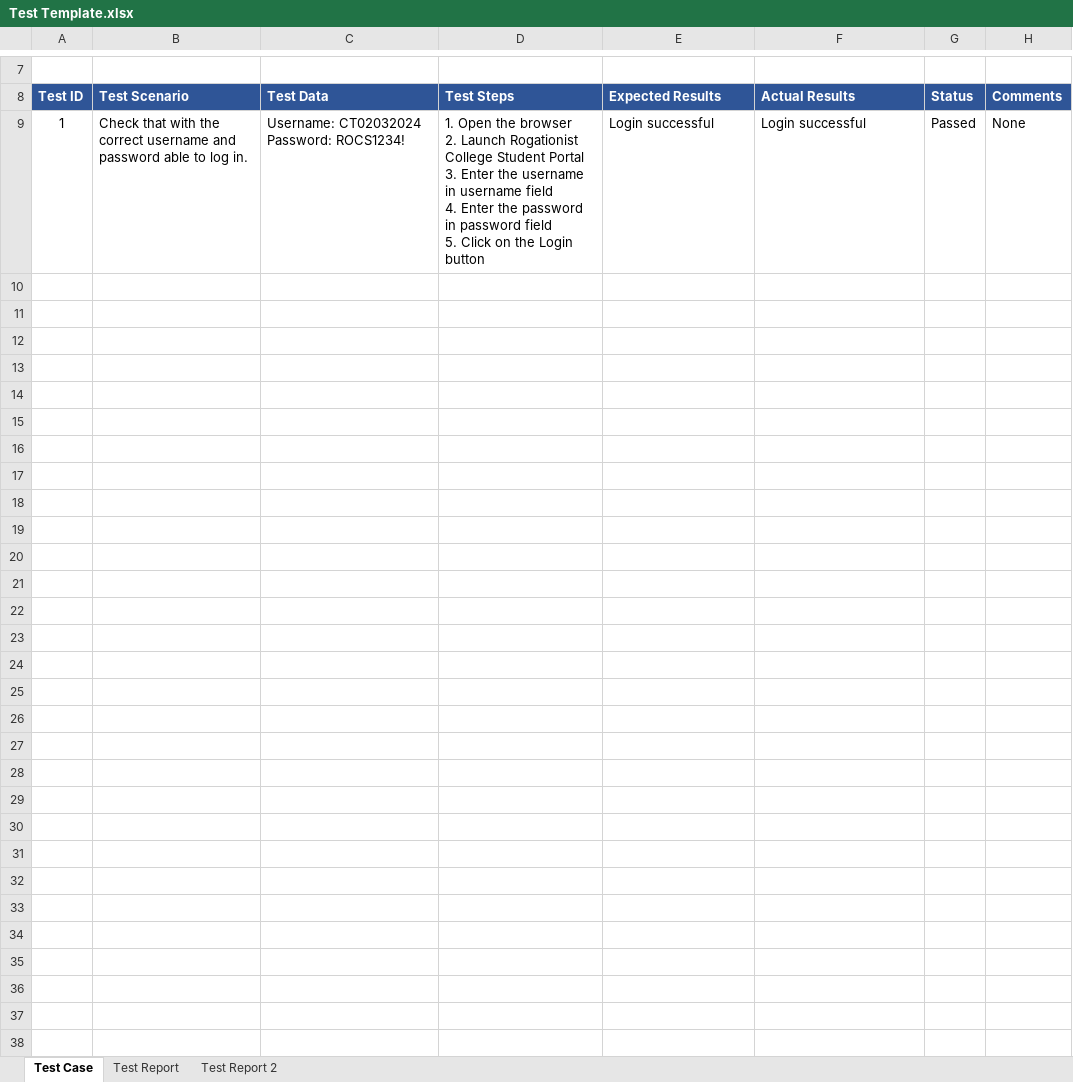
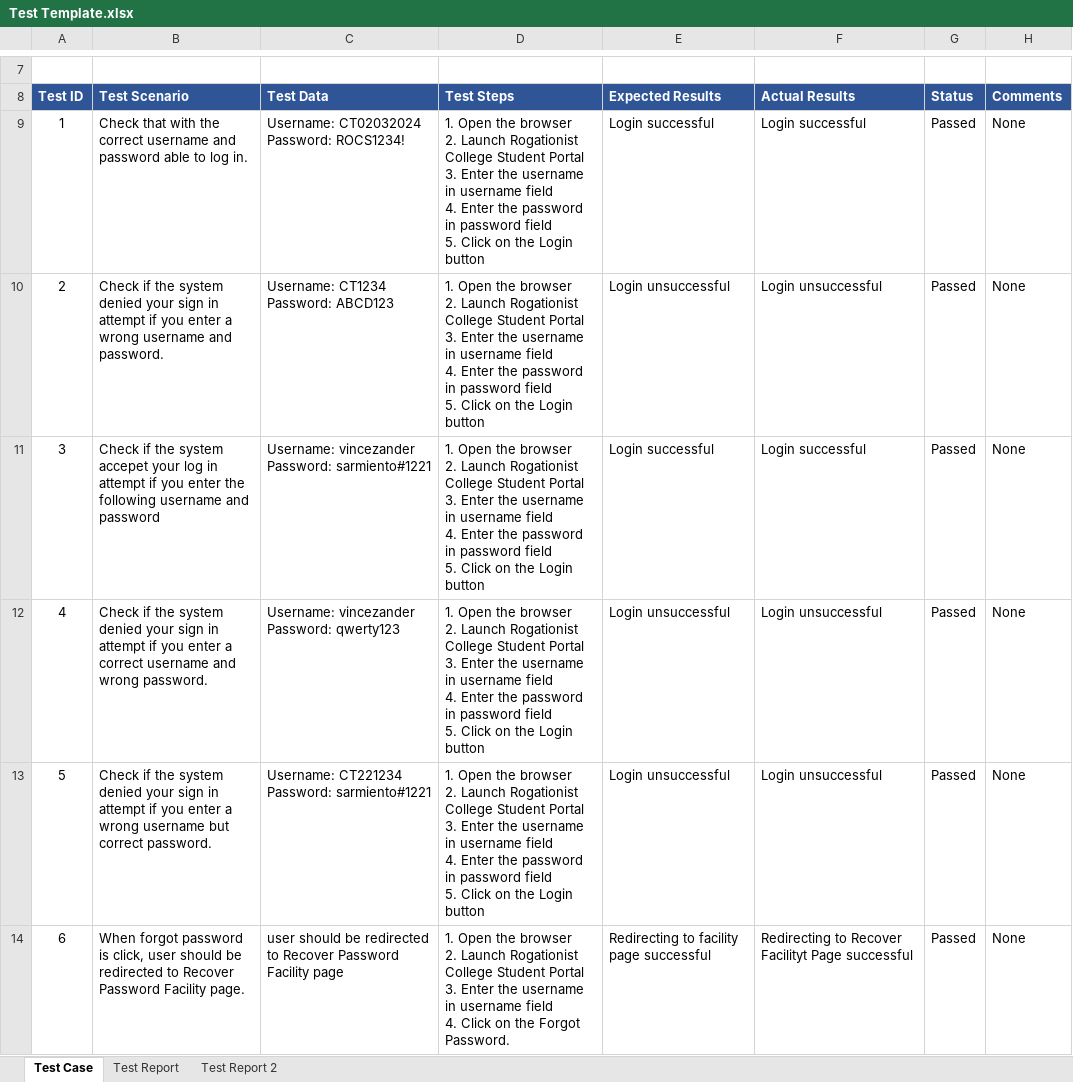
Before and after one commit to RoCS2024/IT601-2024, an Excel workbook: 06 Software Testing/Test Template.xlsx, sheet Test Case, drawn as a sheet; only a part is shown, gaps mark what is left out; values as stored, in another font and other column widths than the file's, no borders; ↵ is a line break in a cell; the diff covers the shown part only; the diff names each change by its address in the sheet, - before the commit and + after, or states it on an @@ line.

Commit message:
Vince Added Test Case

```diff
--- a/06 Software Testing/Test Template.xlsx (sheet Test Case)
+++ b/06 Software Testing/Test Template.xlsx (sheet Test Case)
+row 10: 2 | Check if the system denied your sign in attempt if you enter a wrong username and password. | Username: CT1234 ↵ Password: ABCD123 | 1. Open the browser ↵ 2. Launch Rogationist College Student Portal ↵ 3. Enter the username in username field ↵ 4. Enter the password in password field ↵ 5. Click on the Login button | Login unsuccessful | Login unsuccessful | Passed | None
+row 11: 3 | Check if the system accepet your log in attempt if you enter the following username and password | Username: vincezander ↵ Password: sarmiento#1221 | 1. Open the browser ↵ 2. Launch Rogationist College Student Portal ↵ 3. Enter the username in username field ↵ 4. Enter the password in password field ↵ 5. Click on the Login button | Login successful | Login successful | Passed | None
+row 12: 4 | Check if the system denied your sign in attempt if you enter a correct username and wrong password. | Username: vincezander ↵ Password: qwerty123 | 1. Open the browser ↵ 2. Launch Rogationist College Student Portal ↵ 3. Enter the username in username field ↵ 4. Enter the password in password field ↵ 5. Click on the Login button | Login unsuccessful | Login unsuccessful | Passed | None
+row 13: 5 | Check if the system denied your sign in attempt if you enter a wrong username but correct password. | Username: CT221234 ↵ Password: sarmiento#1221 | 1. Open the browser ↵ 2. Launch Rogationist College Student Portal ↵ 3. Enter the username in username field ↵ 4. Enter the password in password field ↵ 5. Click on the Login button | Login unsuccessful | Login unsuccessful | Passed | None
+row 14: 6 | When forgot password is click, user should be redirected to Recover Password Facility page. | user should be redirected to Recover Password Facility page | 1. Open the browser ↵ 2. Launch Rogationist College Student Portal ↵ 3. Enter the username in username field ↵ 4. Click on the Forgot Password. | Redirecting to facility page successful | Redirecting to Recover Facilityt Page successful | Passed | None
```
Also changed, not shown: 5 added rows and 1 edited cell elsewhere in this sheet, sheet Test Report, sheet Test Report 2, charts or pictures, 1 other file.
